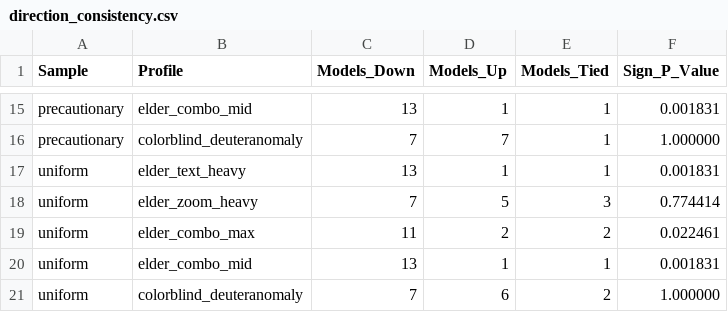
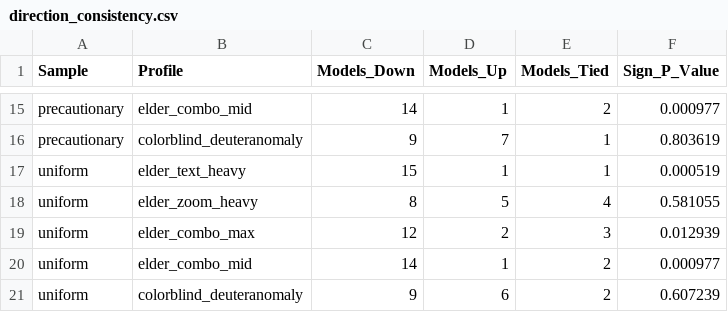
Before and after one commit to anfebladi/AccessGroundBench, a CSV file: outputs/dataset/analysis/vision_all/direction_consistency.csv, drawn as a sheet; only a part is shown, gaps mark what is left out; the diff covers the shown part only; the diff names each change by its address in the sheet, - before the commit and + after, or states it on an @@ line.

```diff
--- a/outputs/dataset/analysis/vision_all/direction_consistency.csv
+++ b/outputs/dataset/analysis/vision_all/direction_consistency.csv
-C15 (Models_Down): 13
+C15 (Models_Down): 14
-E15 (Models_Tied): 1
+E15 (Models_Tied): 2
-F15 (Sign_P_Value): 0.001831
+F15 (Sign_P_Value): 0.000977
-C16 (Models_Down): 7
+C16 (Models_Down): 9
-F16 (Sign_P_Value): 1.000000
+F16 (Sign_P_Value): 0.803619
-C17 (Models_Down): 13
+C17 (Models_Down): 15
-F17 (Sign_P_Value): 0.001831
+F17 (Sign_P_Value): 0.000519
-C18 (Models_Down): 7
+C18 (Models_Down): 8
-E18 (Models_Tied): 3
+E18 (Models_Tied): 4
-F18 (Sign_P_Value): 0.774414
+F18 (Sign_P_Value): 0.581055
-C19 (Models_Down): 11
+C19 (Models_Down): 12
-E19 (Models_Tied): 2
+E19 (Models_Tied): 3
-F19 (Sign_P_Value): 0.022461
+F19 (Sign_P_Value): 0.012939
-C20 (Models_Down): 13
+C20 (Models_Down): 14
-E20 (Models_Tied): 1
+E20 (Models_Tied): 2
-F20 (Sign_P_Value): 0.001831
+F20 (Sign_P_Value): 0.000977
-C21 (Models_Down): 7
+C21 (Models_Down): 9
-F21 (Sign_P_Value): 1.000000
+F21 (Sign_P_Value): 0.607239
```
Also changed, not shown: 32 edited cells elsewhere in this file, outputs/dataset/analysis/vision_all/pooled_permutation_results.csv, 32 other files.
